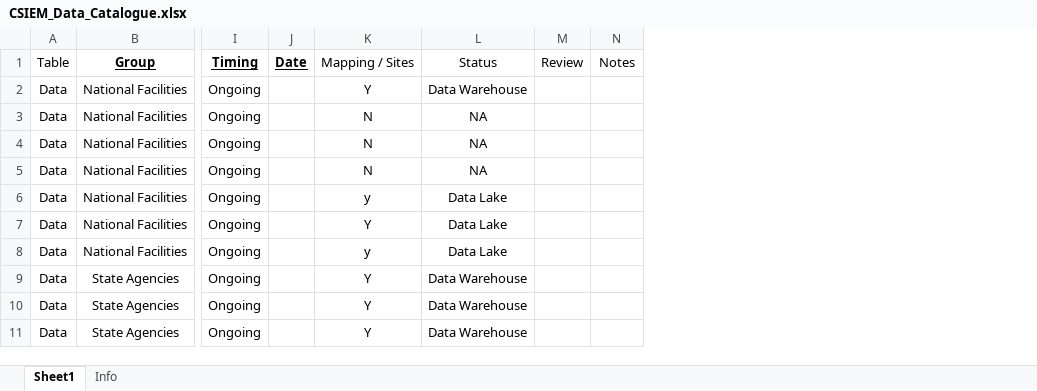
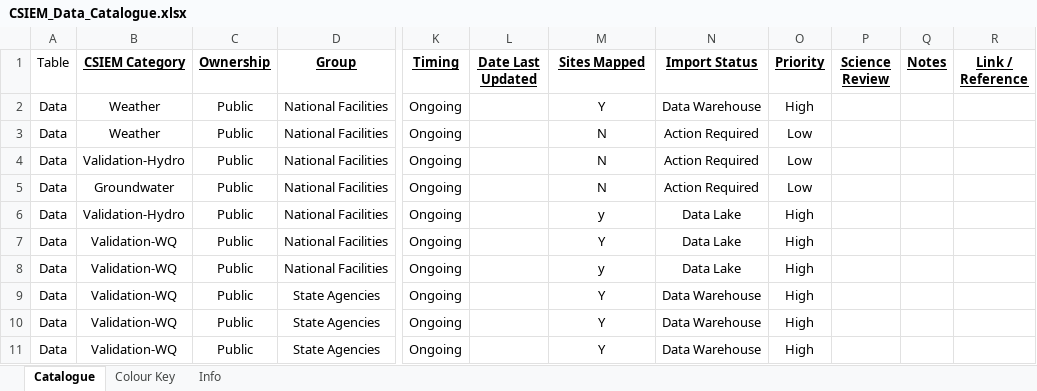
Before and after one commit to SEAF-CS/csiem-data, an Excel workbook: data-governance/CSIEM_Data_Catalogue.xlsx, sheet Catalogue, drawn as a sheet; only a part is shown, gaps mark what is left out; values as stored, in another font and other column widths than the file's, no borders; conditional formats not drawn; removed rows and columns are numbered as before the commit, all else as after; the diff covers the shown part only; the diff names each change by its address in the sheet, - before the commit and + after, or states it on an @@ line.

```diff
--- a/data-governance/CSIEM_Data_Catalogue.xlsx (sheet Catalogue)
+++ b/data-governance/CSIEM_Data_Catalogue.xlsx (sheet Catalogue)
-sheet tab: Sheet1
+sheet tab: Catalogue
+sheet tab: Colour Key
+column B (CSIEM Category), rows 2-11: Weather | Weather | Validation-Hydro | Groundwater | Validation-Hydro | Validation-WQ | Validation-WQ | Validation-WQ | Validation-WQ | Validation-WQ
+column C (Ownership), rows 2-11: all Public
-column J (Date), empty
+column L (Date Last Updated), empty
-column M (Review), empty
+column O (Priority), rows 2-11: High | Low | Low | Low | High | High | High | High | High | High
+column P (Science Review), empty
+column R (Link / Reference), empty
-M1: Mapping / Sites
+M1: Sites Mapped
@@ M1:N1 bold: off → on, underline: off → on @@
-N1: Status
+N1: Import Status
@@ Q1 bold: off → on, underline: off → on @@
-N3:N5 (Import Status): NA
+N3:N5 (Import Status): Action Required
```
Also changed, not shown: 20 edited cells and cell formats elsewhere in this sheet, sheet Info, data-lake/variable_key.xlsx, 9 other files.
